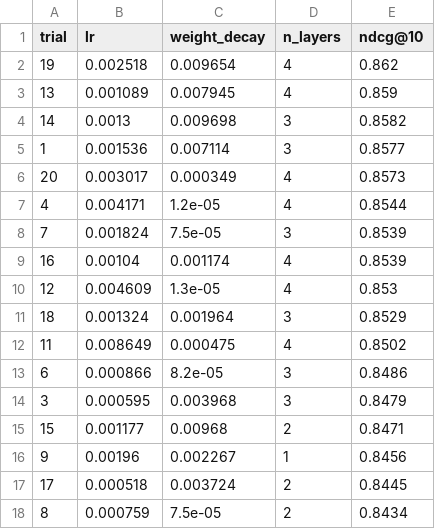
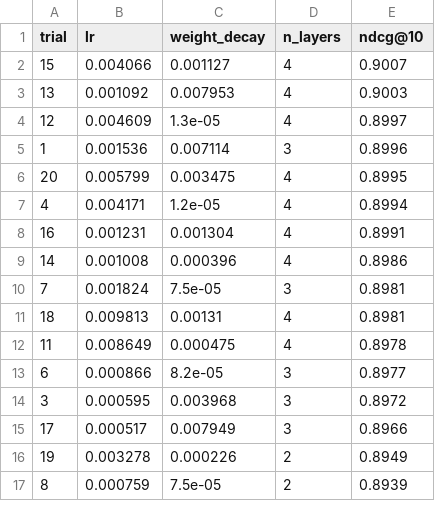
Before and after one commit to NunoGui/TESE, a CSV file: tese/main/results/lightgcn_tuning.csv, drawn as a sheet; only a part is shown; the diff covers the shown part only.

Commit message:
afinar light_gcn e visualize

```diff
--- a/tese/main/results/lightgcn_tuning.csv
+++ b/tese/main/results/lightgcn_tuning.csv
@@ -1,18 +1,17 @@
 trial,lr,weight_decay,n_layers,ndcg@10
-19,0.002518,0.009654,4,0.862
-13,0.001089,0.007945,4,0.859
-14,0.0013,0.009698,3,0.8582
-1,0.001536,0.007114,3,0.8577
-20,0.003017,0.000349,4,0.8573
-4,0.004171,1.2e-05,4,0.8544
-7,0.001824,7.5e-05,3,0.8539
-16,0.00104,0.001174,4,0.8539
-12,0.004609,1.3e-05,4,0.853
-18,0.001324,0.001964,3,0.8529
-11,0.008649,0.000475,4,0.8502
-6,0.000866,8.2e-05,3,0.8486
-3,0.000595,0.003968,3,0.8479
-15,0.001177,0.00968,2,0.8471
-9,0.00196,0.002267,1,0.8456
-17,0.000518,0.003724,2,0.8445
-8,0.000759,7.5e-05,2,0.8434
+15,0.004066,0.001127,4,0.9007
+13,0.001092,0.007953,4,0.9003
+12,0.004609,1.3e-05,4,0.8997
+1,0.001536,0.007114,3,0.8996
+20,0.005799,0.003475,4,0.8995
+4,0.004171,1.2e-05,4,0.8994
+16,0.001231,0.001304,4,0.8991
+14,0.001008,0.000396,4,0.8986
+7,0.001824,7.5e-05,3,0.8981
+18,0.009813,0.00131,4,0.8981
+11,0.008649,0.000475,4,0.8978
+6,0.000866,8.2e-05,3,0.8977
+3,0.000595,0.003968,3,0.8972
+17,0.000517,0.007949,3,0.8966
+19,0.003278,0.000226,2,0.8949
+8,0.000759,7.5e-05,2,0.8939
```
Also changed, not shown: 2 added rows, 1 removed row and 2 edited cells elsewhere in this file, tese/main/results/f1_knn.csv, tese/main/results/f1_lightgcn.csv, 16 other files.
